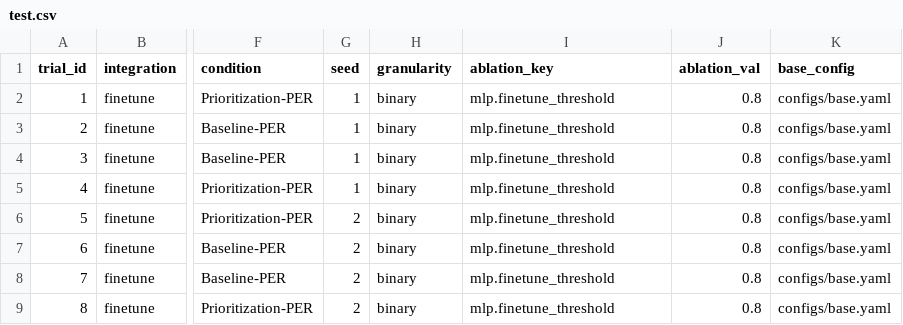
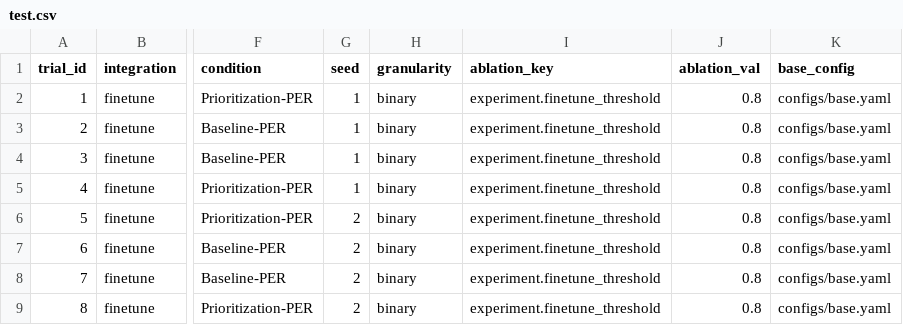
Before and after one commit to your-profile/OfflineNeuroloop, a CSV file: manifests/test.csv, drawn as a sheet; only a part is shown, gaps mark what is left out; the diff covers the shown part only; the diff names each change by its address in the sheet, - before the commit and + after, or states it on an @@ line.

```diff
--- a/manifests/test.csv
+++ b/manifests/test.csv
-I2:I9 (ablation_key): mlp.finetune_threshold
+I2:I9 (ablation_key): experiment.finetune_threshold
```
Also changed, not shown: 8 added rows elsewhere in this file, 19 other files.
